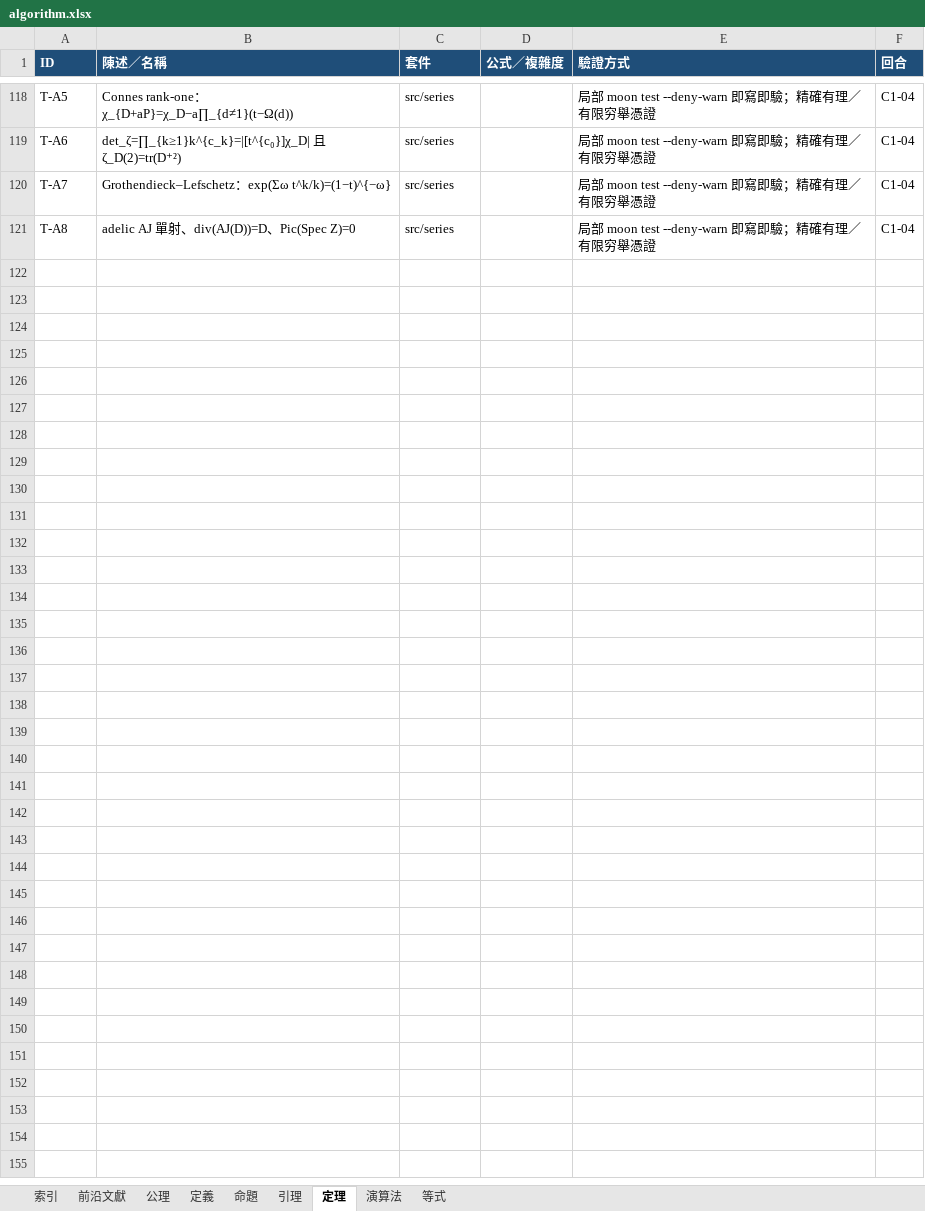
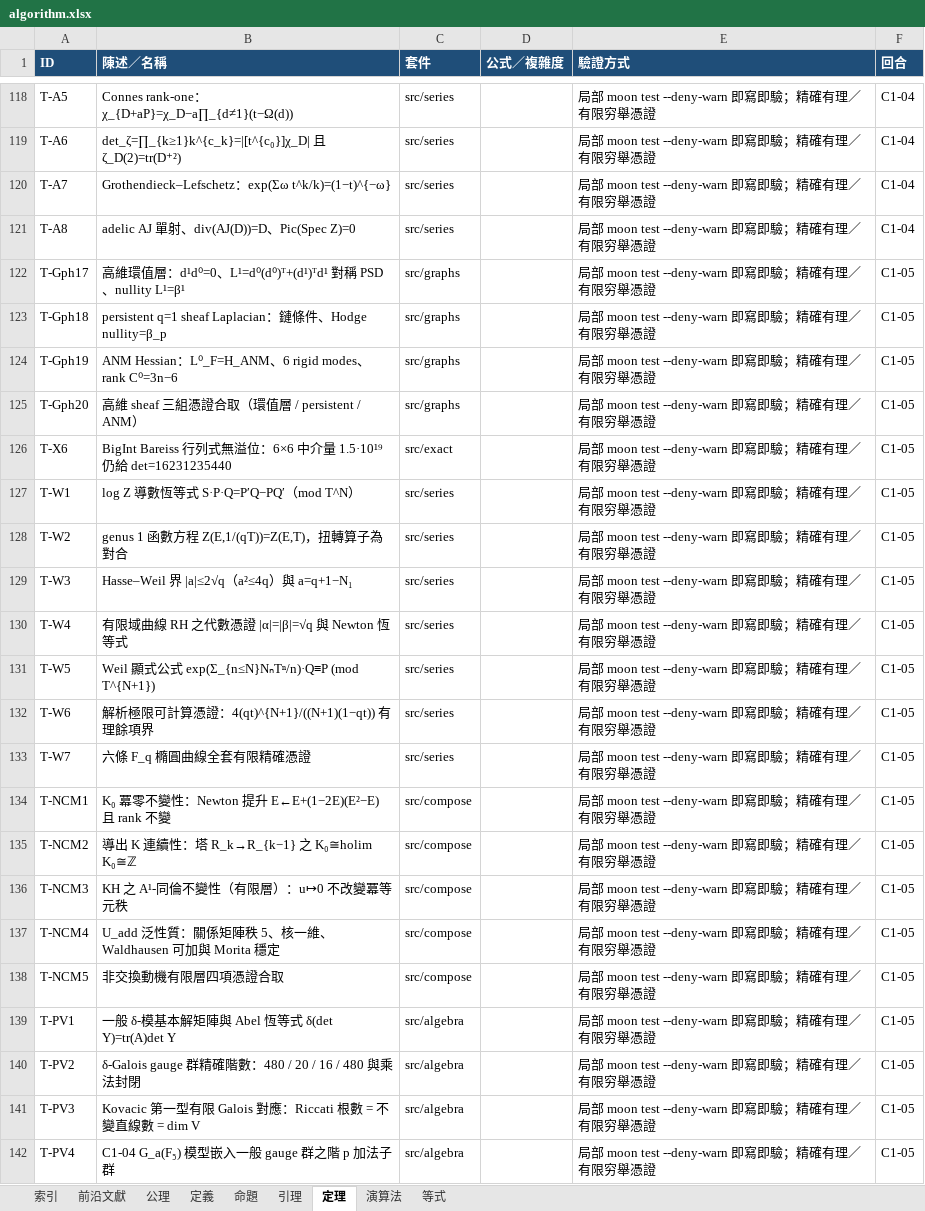
Before and after one commit to algorithms10000/algo3, an Excel workbook: algorithm.xlsx, sheet 定理, drawn as a sheet; only a part is shown, gaps mark what is left out; values as stored, in another font and other column widths than the file's, no borders; the diff names each change by its address in the sheet, - before the commit and + after, or states it on an @@ line.

Commit message:
C1-05: 補齊 §6''' 剩餘數學結構（高維 sheaf / BigInt Bareiss / Weil / 非交換動機 / 一般 δ-Galois）

```diff
--- a/algorithm.xlsx (sheet 定理)
+++ b/algorithm.xlsx (sheet 定理)
+row 122: T-Gph17 | 高維環值層：d¹d⁰=0、L¹=d⁰(d⁰)ᵀ+(d¹)ᵀd¹ 對稱 PSD、nullity L¹=β¹ | src/graphs |  | 局部 moon test --deny-warn 即寫即驗；精確有理／有限穷舉憑證 | C1-05
+row 123: T-Gph18 | persistent q=1 sheaf Laplacian：鏈條件、Hodge nullity=β_p | src/graphs |  | 局部 moon test --deny-warn 即寫即驗；精確有理／有限穷舉憑證 | C1-05
+row 124: T-Gph19 | ANM Hessian：L⁰_F=H_ANM、6 rigid modes、rank C⁰=3n−6 | src/graphs |  | 局部 moon test --deny-warn 即寫即驗；精確有理／有限穷舉憑證 | C1-05
+row 125: T-Gph20 | 高維 sheaf 三組憑證合取（環值層 / persistent / ANM） | src/graphs |  | 局部 moon test --deny-warn 即寫即驗；精確有理／有限穷舉憑證 | C1-05
+row 126: T-X6 | BigInt Bareiss 行列式無溢位：6×6 中介量 1.5·10¹⁹ 仍給 det=16231235440 | src/exact |  | 局部 moon test --deny-warn 即寫即驗；精確有理／有限穷舉憑證 | C1-05
+row 127: T-W1 | log Z 導數恆等式 S·P·Q=P′Q−PQ′（mod T^N） | src/series |  | 局部 moon test --deny-warn 即寫即驗；精確有理／有限穷舉憑證 | C1-05
+row 128: T-W2 | genus 1 函數方程 Z(E,1/(qT))=Z(E,T)，扭轉算子為對合 | src/series |  | 局部 moon test --deny-warn 即寫即驗；精確有理／有限穷舉憑證 | C1-05
+row 129: T-W3 | Hasse–Weil 界 |a|≤2√q（a²≤4q）與 a=q+1−N₁ | src/series |  | 局部 moon test --deny-warn 即寫即驗；精確有理／有限穷舉憑證 | C1-05
+row 130: T-W4 | 有限域曲線 RH 之代數憑證 |α|=|β|=√q 與 Newton 恆等式 | src/series |  | 局部 moon test --deny-warn 即寫即驗；精確有理／有限穷舉憑證 | C1-05
+row 131: T-W5 | Weil 顯式公式 exp(Σ_{n≤N}NₙTⁿ/n)·Q≡P (mod T^{N+1}) | src/series |  | 局部 moon test --deny-warn 即寫即驗；精確有理／有限穷舉憑證 | C1-05
+row 132: T-W6 | 解析極限可計算憑證：4(qt)^{N+1}/((N+1)(1−qt)) 有理餘項界 | src/series |  | 局部 moon test --deny-warn 即寫即驗；精確有理／有限穷舉憑證 | C1-05
+row 133: T-W7 | 六條 F_q 橢圓曲線全套有限精確憑證 | src/series |  | 局部 moon test --deny-warn 即寫即驗；精確有理／有限穷舉憑證 | C1-05
+row 134: T-NCM1 | K₀ 冪零不變性：Newton 提升 E←E+(1−2E)(E²−E) 且 rank 不變 | src/compose |  | 局部 moon test --deny-warn 即寫即驗；精確有理／有限穷舉憑證 | C1-05
+row 135: T-NCM2 | 導出 K 連續性：塔 R_k→R_{k−1} 之 K₀≅holim K₀≅ℤ | src/compose |  | 局部 moon test --deny-warn 即寫即驗；精確有理／有限穷舉憑證 | C1-05
+row 136: T-NCM3 | KH 之 A¹-同倫不變性（有限層）：u↦0 不改變冪等元秩 | src/compose |  | 局部 moon test --deny-warn 即寫即驗；精確有理／有限穷舉憑證 | C1-05
+row 137: T-NCM4 | U_add 泛性質：關係矩陣秩 5、核一維、Waldhausen 可加與 Morita 穩定 | src/compose |  | 局部 moon test --deny-warn 即寫即驗；精確有理／有限穷舉憑證 | C1-05
+row 138: T-NCM5 | 非交換動機有限層四項憑證合取 | src/compose |  | 局部 moon test --deny-warn 即寫即驗；精確有理／有限穷舉憑證 | C1-05
+row 139: T-PV1 | 一般 δ-模基本解矩陣與 Abel 恆等式 δ(det Y)=tr(A)det Y | src/algebra |  | 局部 moon test --deny-warn 即寫即驗；精確有理／有限穷舉憑證 | C1-05
+row 140: T-PV2 | δ-Galois gauge 群精確階數：480 / 20 / 16 / 480 與乘法封閉 | src/algebra |  | 局部 moon test --deny-warn 即寫即驗；精確有理／有限穷舉憑證 | C1-05
+row 141: T-PV3 | Kovacic 第一型有限 Galois 對應：Riccati 根數 = 不變直線數 = dim V | src/algebra |  | 局部 moon test --deny-warn 即寫即驗；精確有理／有限穷舉憑證 | C1-05
+row 142: T-PV4 | C1-04 G_a(F₅) 模型嵌入一般 gauge 群之階 p 加法子群 | src/algebra |  | 局部 moon test --deny-warn 即寫即驗；精確有理／有限穷舉憑證 | C1-05
```
Also changed, not shown: sheet 演算法, sheet 等式, sheet 定義, sheet 前沿文獻, sheet 索引, 23 other files.
